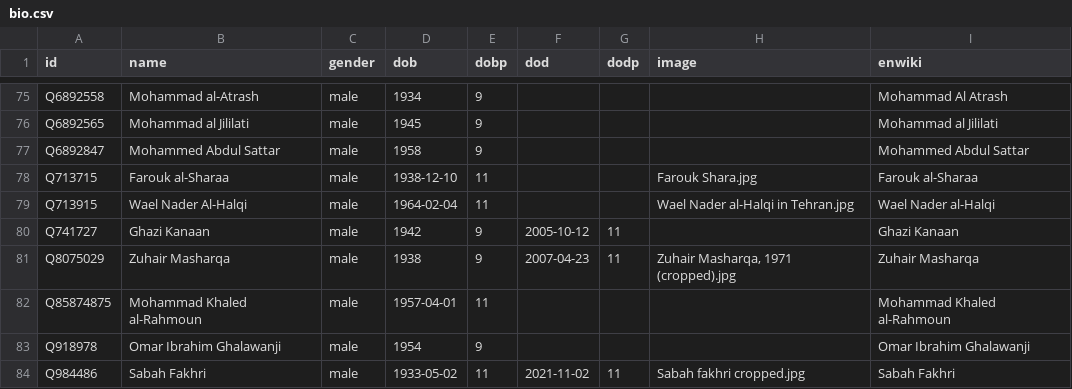
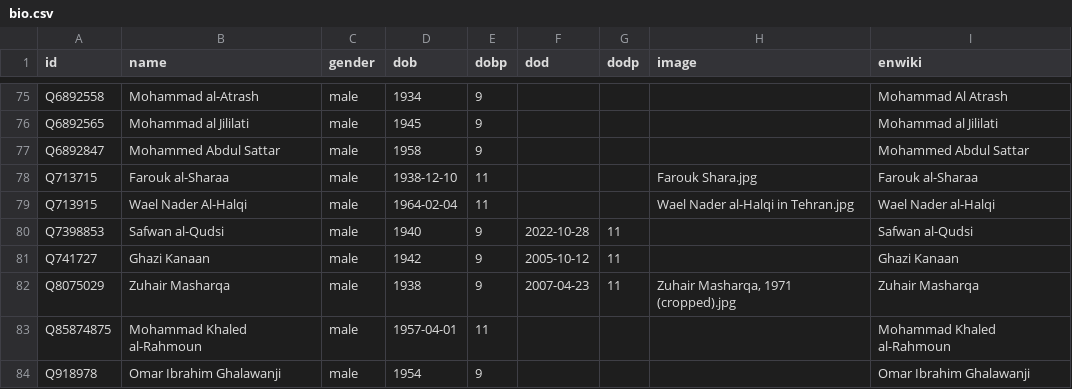
Before and after one commit to every-politician-scrapers/syria, a CSV file: html/bio.csv, drawn as a sheet; only a part is shown, gaps mark what is left out; the shorter side is filled out with more unchanged rows; the diff names each change by its address in the sheet, - before the commit and + after, or states it on an @@ line.

```diff
--- a/html/bio.csv
+++ b/html/bio.csv
+row 80: Q7398853 | Safwan al-Qudsi | male | 1940 | 9 | 2022-10-28 | 11 |  | Safwan al-Qudsi
```
Also changed, not shown: 2 other files.
